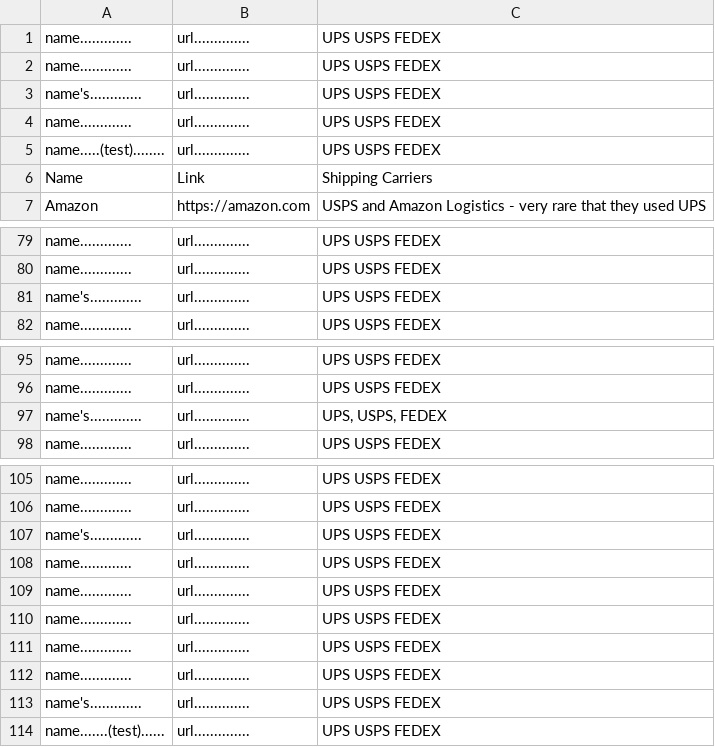
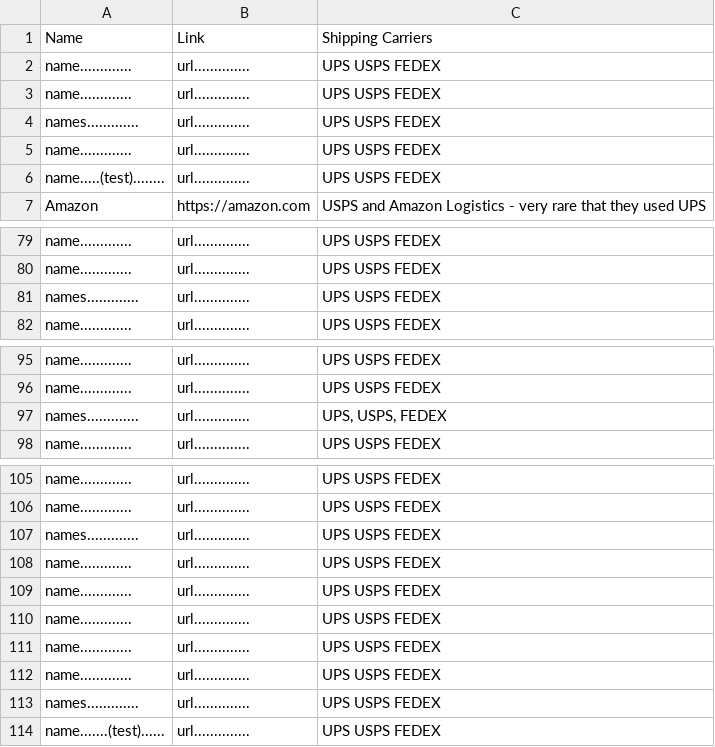
Before and after one commit to ELY3M/shipping-carriers-database, a CSV file: data/test.csv, drawn as a sheet; only a part is shown, gaps mark what is left out.

Commit message:
test.csv16

```diff
--- a/data/test.csv
+++ b/data/test.csv
@@ -1,7 +1,7 @@
+"Name","Link","Shipping Carriers"
 "name.............","url..............","UPS USPS FEDEX"
 "name.............","url..............","UPS USPS FEDEX"
-"name's.............","url..............","UPS USPS FEDEX"
+"names.............","url..............","UPS USPS FEDEX"
 "name.............","url..............","UPS USPS FEDEX"
 "name.....(test)........","url..............","UPS USPS FEDEX"
-"Name","Link","Shipping Carriers"
 "Amazon","https://amazon.com","USPS and Amazon Logistics - very rare that they used UPS"
@@ -80,3 +80,3 @@
 "name.............","url..............","UPS USPS FEDEX"
-"name's.............","url..............","UPS USPS FEDEX"
+"names.............","url..............","UPS USPS FEDEX"
 "name.............","url..............","UPS USPS FEDEX"
@@ -96,3 +96,3 @@
 "name.............","url..............","UPS USPS FEDEX"
-"name's.............","url..............","UPS, USPS, FEDEX"
+"names.............","url..............","UPS, USPS, FEDEX"
 "name.............","url..............","UPS USPS FEDEX"
@@ -106,3 +106,3 @@
 "name.............","url..............","UPS USPS FEDEX"
-"name's.............","url..............","UPS USPS FEDEX"
+"names.............","url..............","UPS USPS FEDEX"
 "name.............","url..............","UPS USPS FEDEX"
@@ -112,3 +112,3 @@
 "name.............","url..............","UPS USPS FEDEX"
-"name's.............","url..............","UPS USPS FEDEX"
+"names.............","url..............","UPS USPS FEDEX"
 "name.......(test)......","url..............","UPS USPS FEDEX"
```
